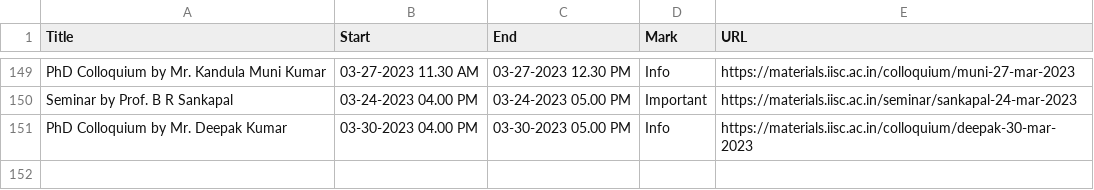
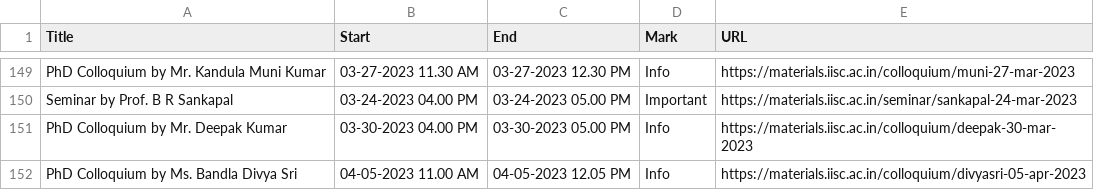
Before and after one commit to mte-iisc/materials-iisc, a CSV file: _site/events/events.csv, drawn as a sheet; only a part is shown, gaps mark what is left out; the diff names each change by its address in the sheet, - before the commit and + after, or states it on an @@ line.

```diff
--- a/_site/events/events.csv
+++ b/_site/events/events.csv
+row 152: PhD Colloquium by Ms. Bandla Divya Sri | 04-05-2023 11.00 AM | 04-05-2023 12.05 PM | Info | https://materials.iisc.ac.in/colloquium/divyasri-05-apr-2023
```
Also changed, not shown: events/events.csv, 7 other files.
